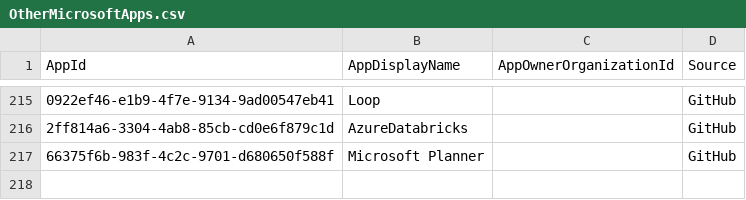
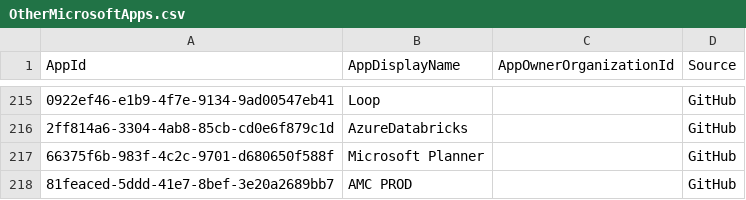
Before and after one commit to merill/microsoft-info, a CSV file: customdata/OtherMicrosoftApps.csv, drawn as a sheet; only a part is shown, gaps mark what is left out; the diff names each change by its address in the sheet, - before the commit and + after, or states it on an @@ line.

Commit message:
Add `AMC PROD` to OtherMicrosoftApps.csv

```diff
--- a/customdata/OtherMicrosoftApps.csv
+++ b/customdata/OtherMicrosoftApps.csv
+row 218: 81feaced-5ddd-41e7-8bef-3e20a2689bb7 | AMC PROD |  | GitHub
```
